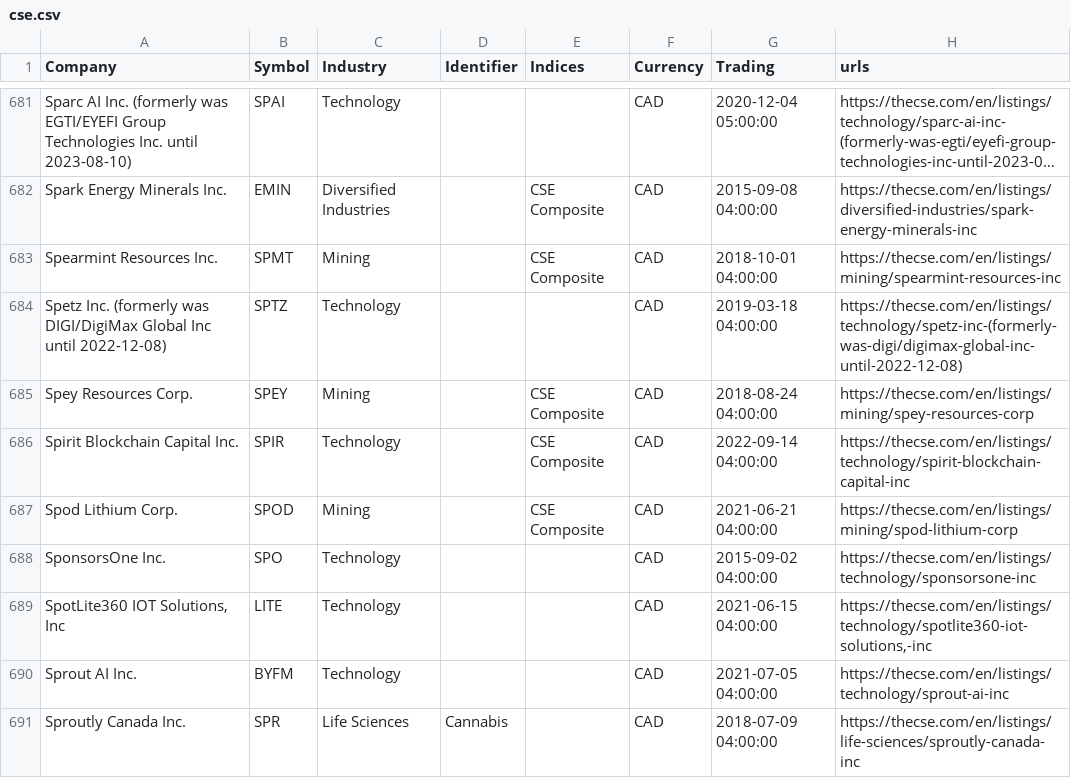
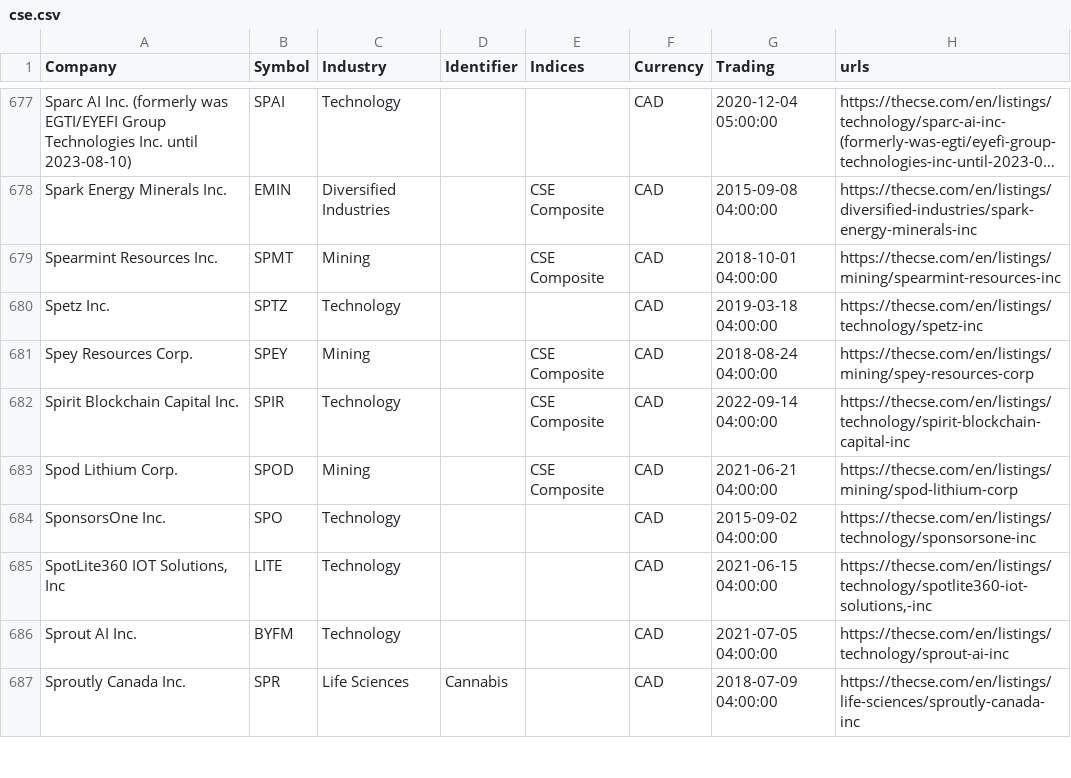
Before and after one commit to FriendlyUser/cad_tickers_list, a CSV file: static/latest/cse.csv, drawn as a sheet; only a part is shown, gaps mark what is left out; long unchanged cells end in …; the diff covers the shown part only.

```diff
--- a/static/latest/cse.csv
+++ b/static/latest/cse.csv
@@ -683,3 +679,3 @@ Spark Energy Minerals Inc.,EMIN,Diversified Industries,,CSE Composite,CAD,2015-0
 Spearmint Resources Inc.,SPMT,Mining,,CSE Composite,CAD,2018-10-01 04:00:00,https://thecse.com/en/listings/mining/spearmint-resources-inc
-Spetz Inc. (formerly was DIGI/DigiMax Global Inc until 2022-12-08),SPTZ,Technology,,,CAD,2019-03-18 04:00:00,https://thecse.com/en/listings/technology/spetz-inc-(formerly-was-digi/digimax-global-inc-until-2022-12-08)
+Spetz Inc.,SPTZ,Technology,,,CAD,2019-03-18 04:00:00,https://thecse.com/en/listings/technology/spetz-inc
 Spey Resources Corp.,SPEY,Mining,,CSE Composite,CAD,2018-08-24 04:00:00,https://thecse.com/en/listings/mining/spey-resources-corp
```
Also changed, not shown: 3 added rows, 7 removed rows and 6 edited cells elsewhere in this file.
